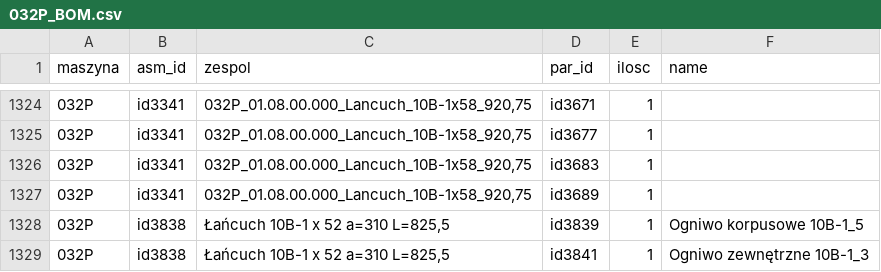
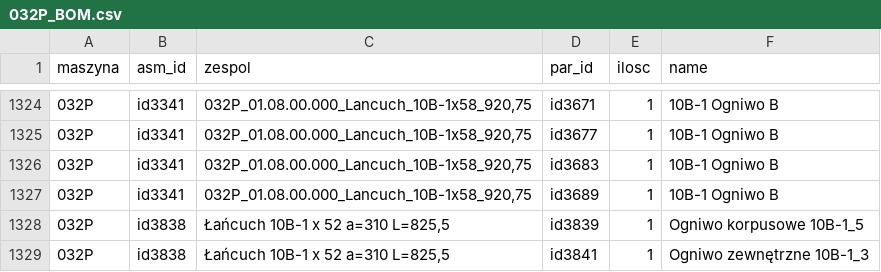
Before and after one commit to robmoteka/BOM_PY, a CSV file: 032P_BOM.csv, drawn as a sheet; only a part is shown, gaps mark what is left out; the diff covers the shown part only.

```diff
--- a/032P_BOM.csv
+++ b/032P_BOM.csv
@@ -1324,5 +1324,5 @@
-"032P","id3341","032P_01.08.00.000_Lancuch_10B-1x58_920,75","id3671",1,""
-"032P","id3341","032P_01.08.00.000_Lancuch_10B-1x58_920,75","id3677",1,""
-"032P","id3341","032P_01.08.00.000_Lancuch_10B-1x58_920,75","id3683",1,""
-"032P","id3341","032P_01.08.00.000_Lancuch_10B-1x58_920,75","id3689",1,""
+"032P","id3341","032P_01.08.00.000_Lancuch_10B-1x58_920,75","id3671",1,"10B-1 Ogniwo B"
+"032P","id3341","032P_01.08.00.000_Lancuch_10B-1x58_920,75","id3677",1,"10B-1 Ogniwo B"
+"032P","id3341","032P_01.08.00.000_Lancuch_10B-1x58_920,75","id3683",1,"10B-1 Ogniwo B"
+"032P","id3341","032P_01.08.00.000_Lancuch_10B-1x58_920,75","id3689",1,"10B-1 Ogniwo B"
 "032P","id3838","Łańcuch 10B-1 x 52 a=310 L=825,5","id3839",1,"Ogniwo korpusowe 10B-1_5"
```
Also changed, not shown: 54 edited cells elsewhere in this file, 1 other file.
